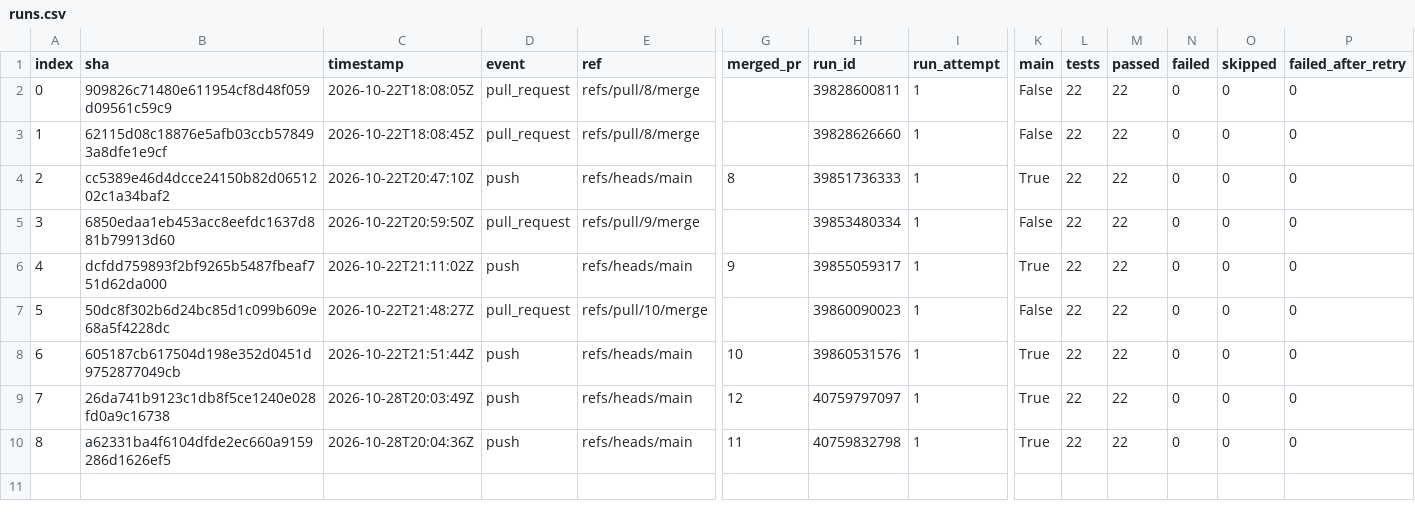
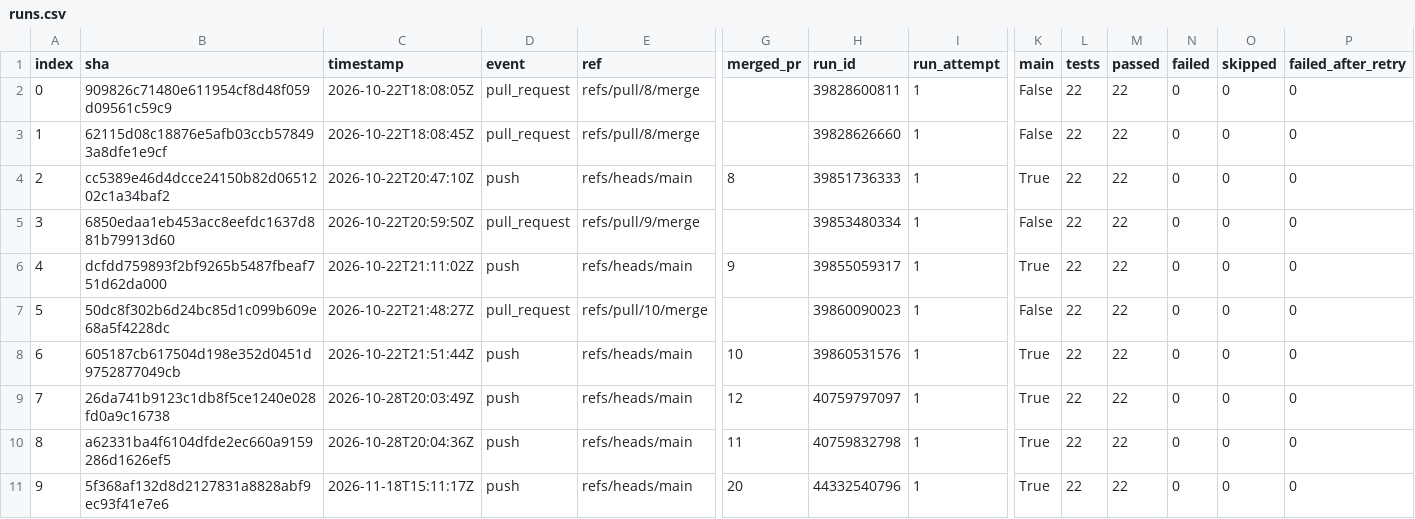
Before and after one commit to Shirojoufu/DORA-Metrics, a CSV file: reports/runs.csv, drawn as a sheet; only a part is shown, gaps mark what is left out; rows hold the shown columns only; the diff names each change by its address in the sheet, - before the commit and + after, or states it on an @@ line.

```diff
--- a/reports/runs.csv
+++ b/reports/runs.csv
+row 11: 9 | 5f368af132d8d2127831a8828abf9ec93f41e7e6 | 2026-11-18T15:11:17Z | push | refs/heads/main | 20 | 44332540796 | 1 | True | 22 | 22 | 0 | 0 | 0
```
Also changed, not shown: reports/test_outcomes.csv, 4 other files.
